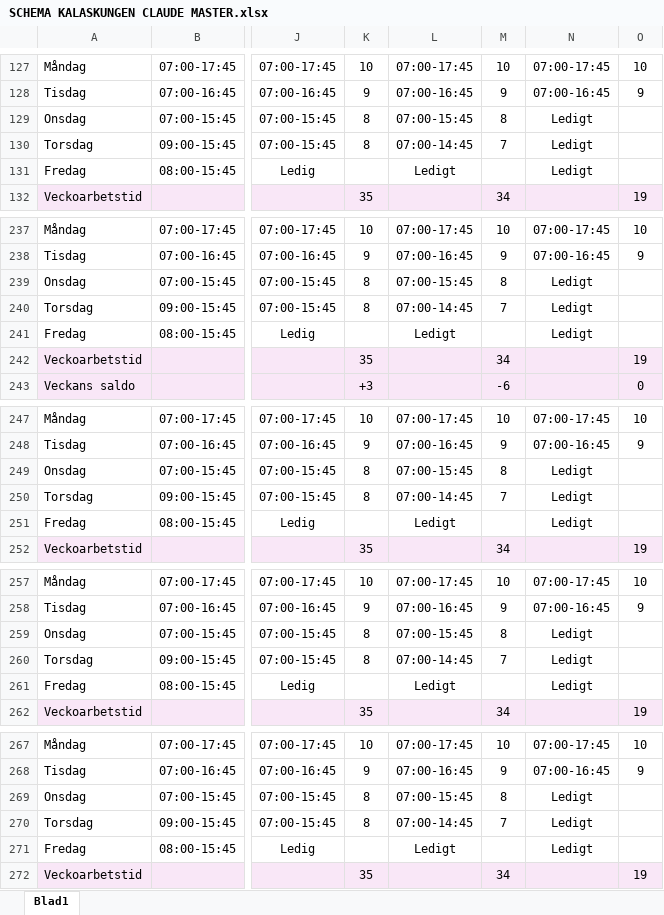
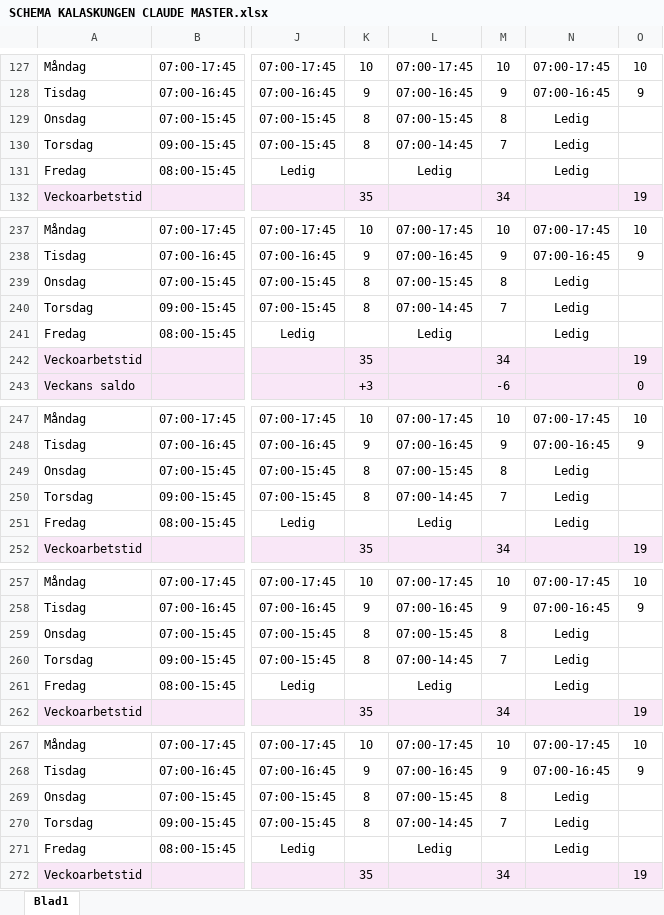
Before and after one commit to Kalaskungen-SE/apps, an Excel workbook: SCHEMA KALASKUNGEN CLAUDE MASTER.xlsx, sheet Blad1, drawn as a sheet; only a part is shown, gaps mark what is left out; values as stored, in another font and other column widths than the file's, no borders; the diff covers the shown part only; the diff names each change by its address in the sheet, - before the commit and + after, or states it on an @@ line.

Commit message:
Add files via upload

```diff
--- a/SCHEMA KALASKUNGEN CLAUDE MASTER.xlsx (sheet Blad1)
+++ b/SCHEMA KALASKUNGEN CLAUDE MASTER.xlsx (sheet Blad1)
-N129:N131: Ledigt
+N129:N131: Ledig
-L131: Ledigt
+L131: Ledig
-N239:N241: Ledigt
+N239:N241: Ledig
-L241: Ledigt
+L241: Ledig
-N249:N251: Ledigt
+N249:N251: Ledig
-L251: Ledigt
+L251: Ledig
-N259:N261: Ledigt
+N259:N261: Ledig
-L261: Ledigt
+L261: Ledig
-N269:N271: Ledigt
+N269:N271: Ledig
-L271: Ledigt
+L271: Ledig
```
Also changed, not shown: 7 edited cells elsewhere in this sheet.
